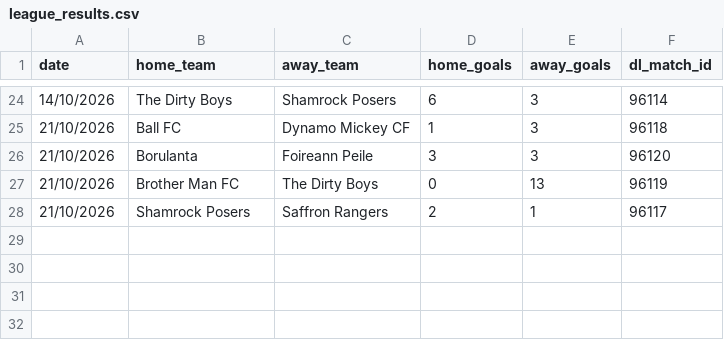
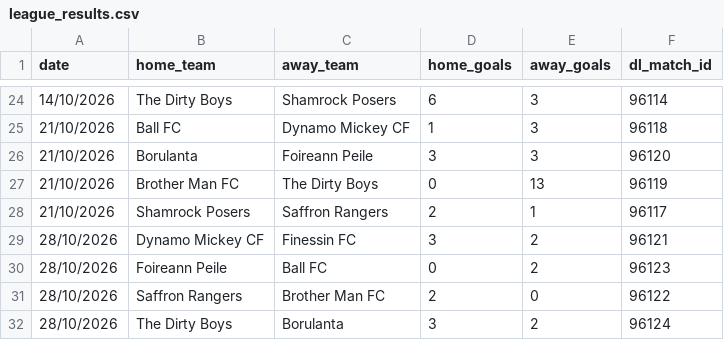
Before and after one commit to bendahmen/borulanta, a CSV file: data/league_results.csv, drawn as a sheet; only a part is shown, gaps mark what is left out.

Commit message:
Sync results, fixtures, the league table and league results from Dream Leagues
Attendance for any new match still needs adding by hand.

```diff
--- a/data/league_results.csv
+++ b/data/league_results.csv
@@ -28 +28,5 @@ date,home_team,away_team,home_goals,away_goals,dl_match_id
 21/10/2026,Shamrock Posers,Saffron Rangers,2,1,96117
+28/10/2026,Dynamo Mickey CF,Finessin FC,3,2,96121
+28/10/2026,Foireann Peile,Ball FC,0,2,96123
+28/10/2026,Saffron Rangers,Brother Man FC,2,0,96122
+28/10/2026,The Dirty Boys,Borulanta,3,2,96124
```
Also changed, not shown: data/fixtures.csv, data/league_table.csv, 2 other files.
